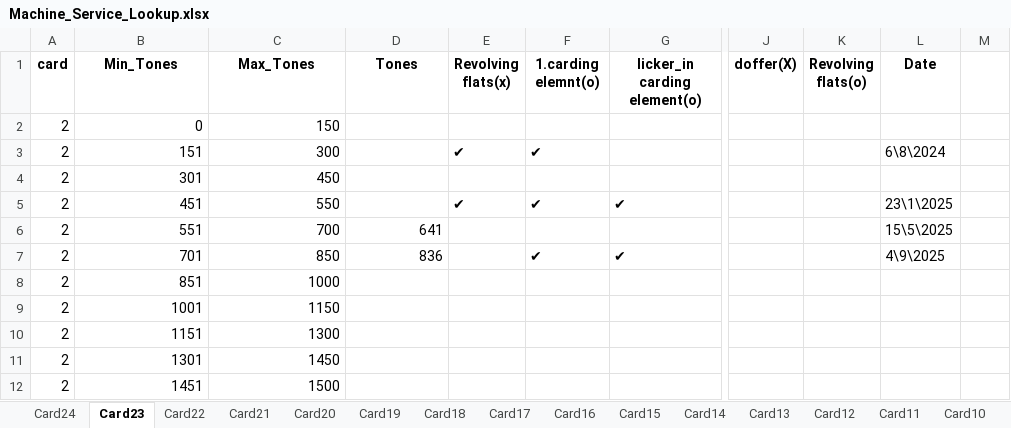
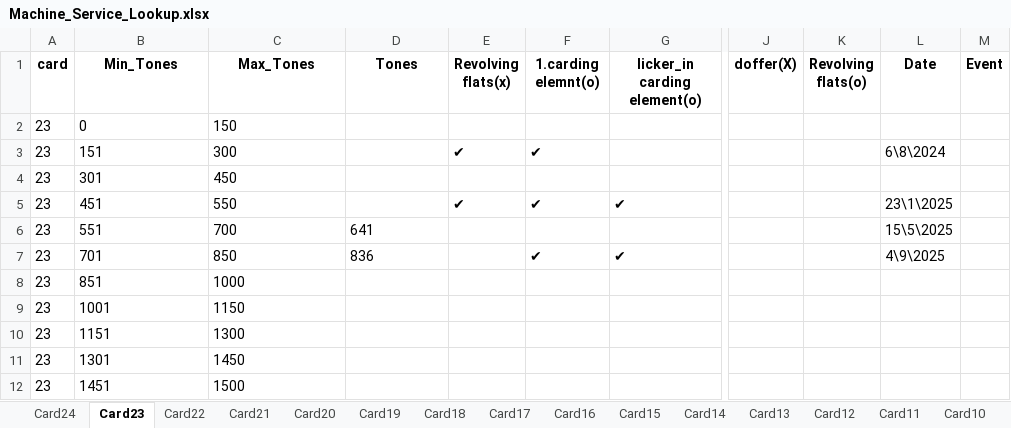
Before and after one commit to mahmedabdallh123/input-data, an Excel workbook: Machine_Service_Lookup.xlsx, sheet Card23, drawn as a sheet; only a part is shown, gaps mark what is left out; values as stored, in another font and other column widths than the file's, no borders; the diff names each change by its address in the sheet, - before the commit and + after, or states it on an @@ line.

Commit message:
Update Machine_Service_Lookup.xlsx

```diff
--- a/Machine_Service_Lookup.xlsx (sheet Card23)
+++ b/Machine_Service_Lookup.xlsx (sheet Card23)
-M1: (empty)
+M1: Event
-A2:A12 (card): 2
+A2:A12 (card): 23
-B2:C5 alignment: right
+B2:C5 alignment: left
-B6:D7 alignment: right
+B6:D7 alignment: left
-B8:C12 alignment: right
+B8:C12 alignment: left
```
Also changed, not shown: sheet Card24.
